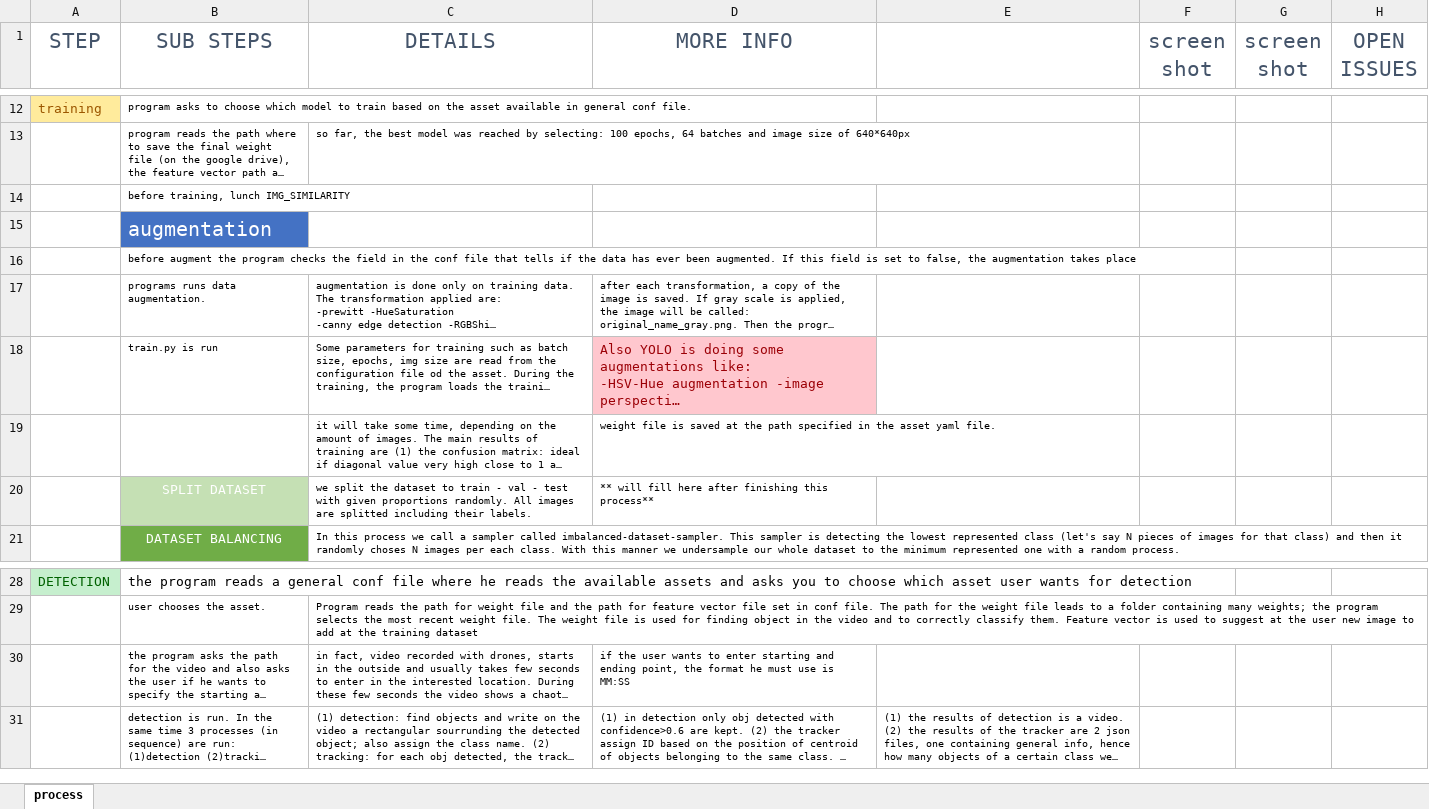
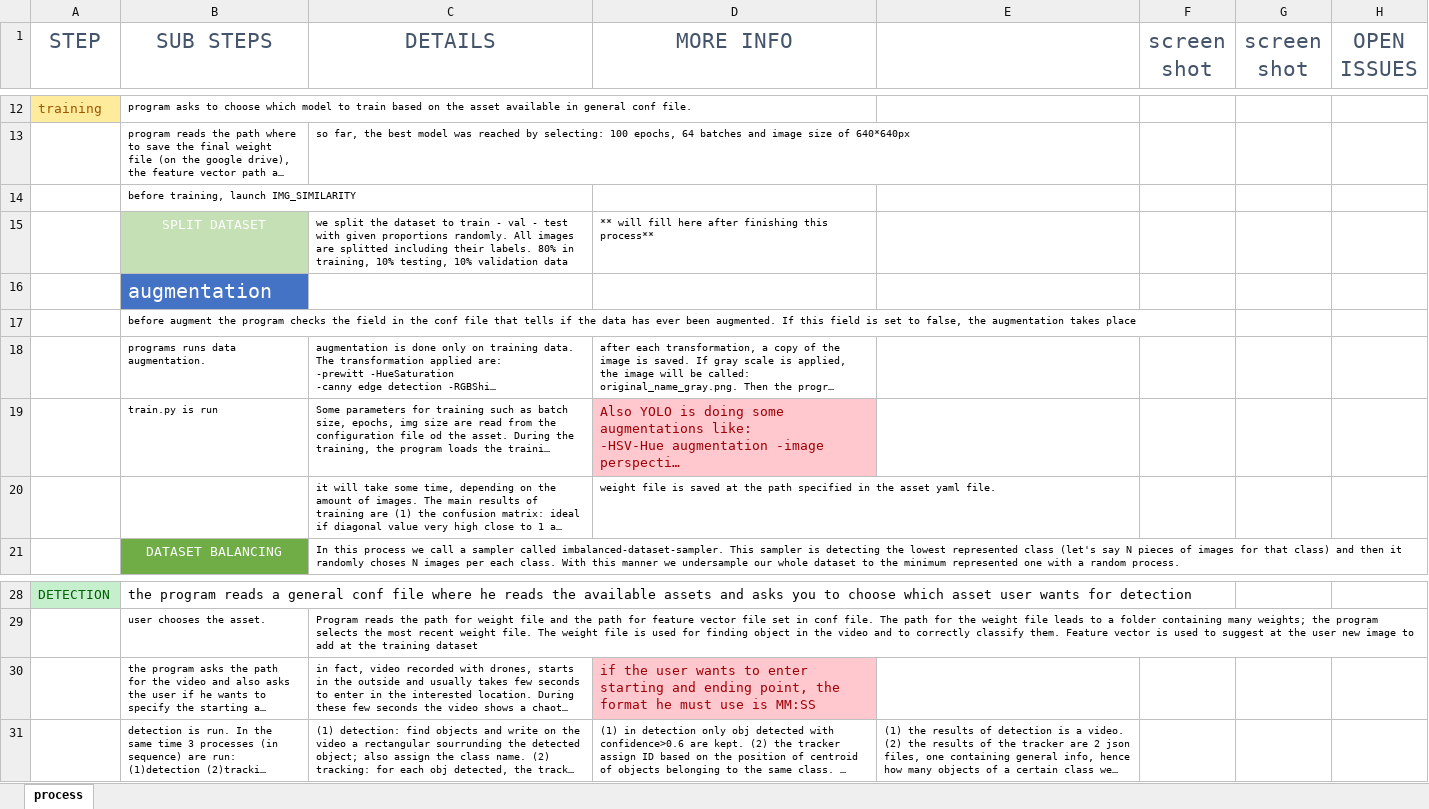
Before and after one commit to GiuliaCiaramella/yolov5, an Excel workbook: e2e.xlsx, sheet process, drawn as a sheet; only a part is shown, gaps mark what is left out; long unchanged cells end in …; values as stored, in another font and other column widths than the file's, no borders; charts and pictures not drawn; removed rows and columns are numbered as before the commit, all else as after; the diff names each change by its address in the sheet, - before the commit and + after, or states it on an @@ line.

```diff
--- a/e2e.xlsx (sheet process)
+++ b/e2e.xlsx (sheet process)
-B14 (SUB STEPS): before training, lunch IMG_SIMILARITY
+B14 (SUB STEPS): before training, launch IMG_SIMILARITY
+row 15:  | SPLIT DATASET | we split the dataset to train - val - test with given proportions randomly. All images are splitted including their labels. 80% in training, 10% testing, 10% validation data | ** will fill here after finishing this process**
-row 20:  | SPLIT DATASET | we split the dataset to train - val - test with given proportions randomly. All images are splitted including their labels. | ** will fill here after finishing this process**
@@ D30 fill: none → #FFC7CE, text colour: black → #9C0006, text size: larger @@
```
Also changed, not shown: 12 other files.
